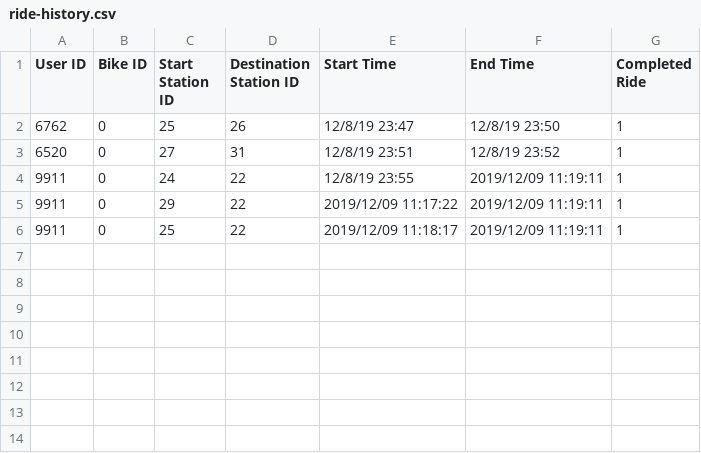
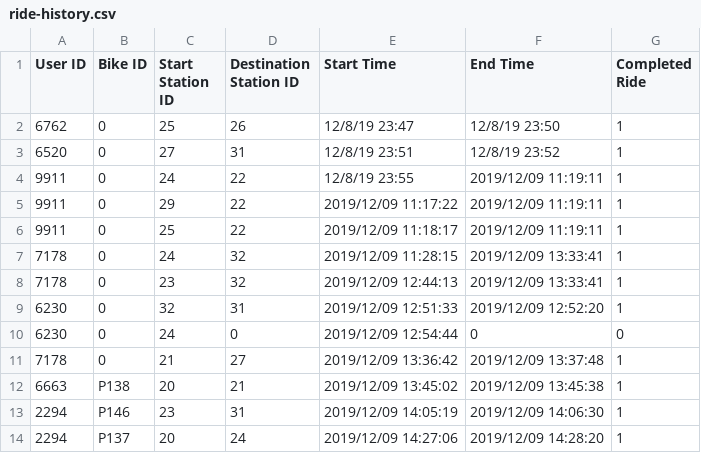
Before and after one commit to hnc13/a4, a CSV file: data-files/ride-history.csv, drawn as a sheet.

```diff
--- a/data-files/ride-history.csv
+++ b/data-files/ride-history.csv
@@ -6 +6,9 @@ User ID,Bike ID,Start Station ID,Destination Station ID, Start Time, End Time, C
 9911,0,25,22,2019/12/09 11:18:17,2019/12/09 11:19:11,1
+7178,0,24,32,2019/12/09 11:28:15,2019/12/09 13:33:41,1
+7178,0,23,32,2019/12/09 12:44:13,2019/12/09 13:33:41,1
+6230,0,32,31,2019/12/09 12:51:33,2019/12/09 12:52:20,1
+6230,0,24,0,2019/12/09 12:54:44,0,0
+7178,0,21,27,2019/12/09 13:36:42,2019/12/09 13:37:48,1
+6663,P138,20,21,2019/12/09 13:45:02,2019/12/09 13:45:38,1
+2294,P146,23,31,2019/12/09 14:05:19,2019/12/09 14:06:30,1
+2294,P137,20,24,2019/12/09 14:27:06,2019/12/09 14:28:20,1
```
Also changed, not shown: data-files/bikeLocation-data.csv, 2 other files.
